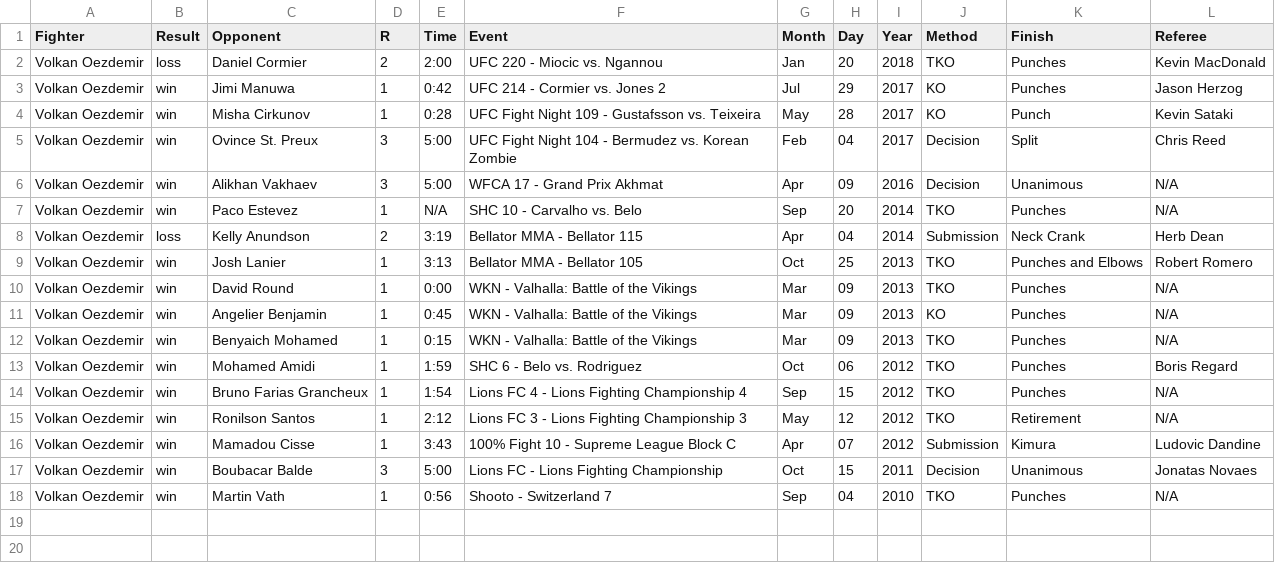
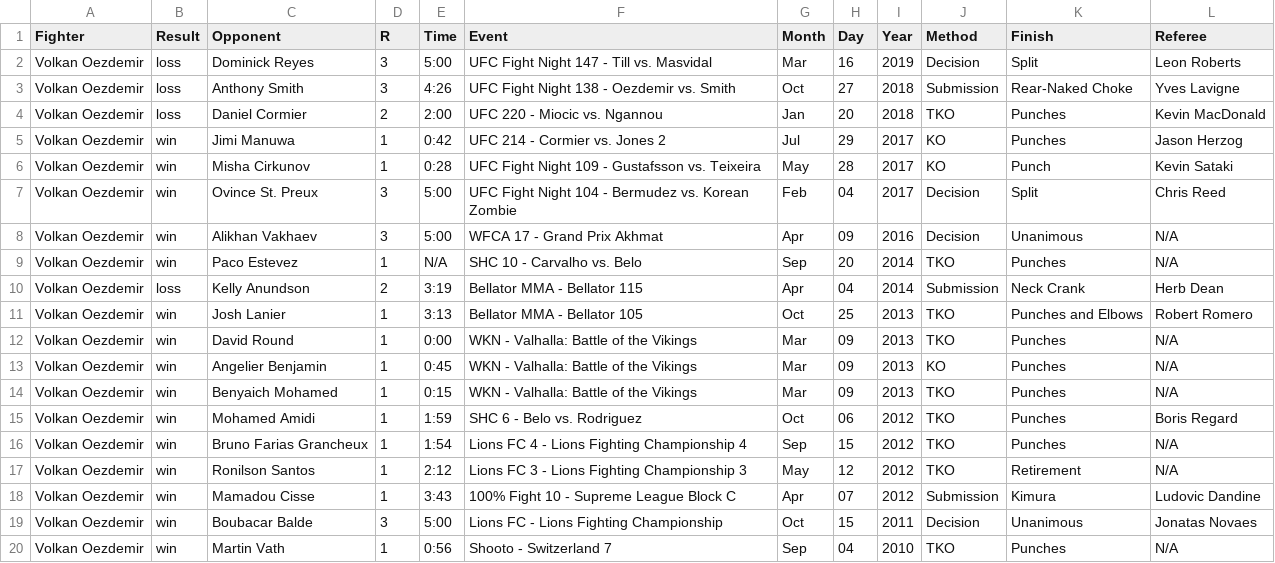
Before and after one commit to vcheng728/Sherdog-Scrape, a CSV file: Volkan Oezdemir.csv, drawn as a sheet; the diff names each change by its address in the sheet, - before the commit and + after, or states it on an @@ line.

Commit message:
more clean up
changed method to remove excess columns

```diff
--- a/Volkan Oezdemir.csv
+++ b/Volkan Oezdemir.csv
+row 2: Volkan Oezdemir | loss | Dominick Reyes | 3 | 5:00 | UFC Fight Night 147 - Till vs. Masvidal | Mar | 16 | 2019 | Decision | Split | Leon Roberts
+row 3: Volkan Oezdemir | loss | Anthony Smith | 3 | 4:26 | UFC Fight Night 138 - Oezdemir vs. Smith | Oct | 27 | 2018 | Submission | Rear-Naked Choke | Yves Lavigne
```
Also changed, not shown: 2 other files.
